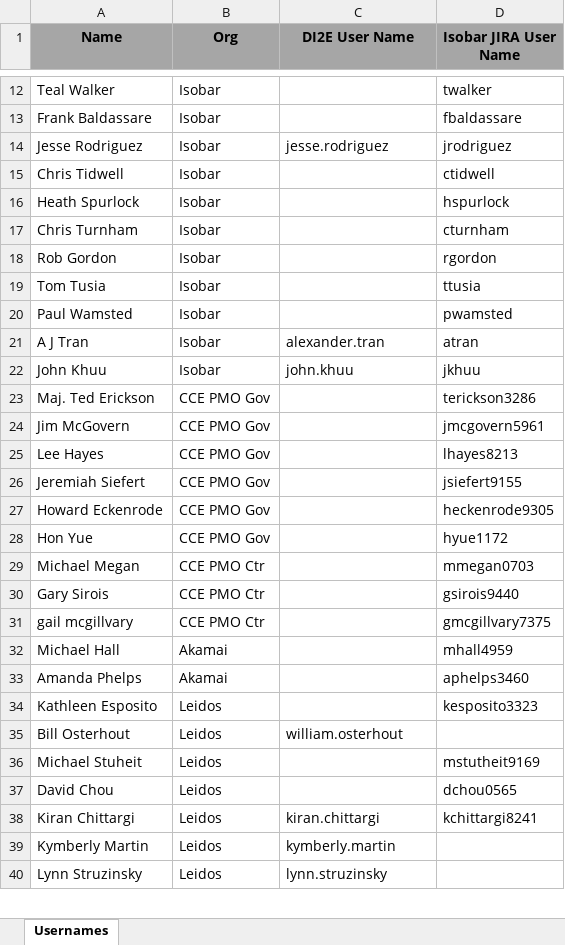
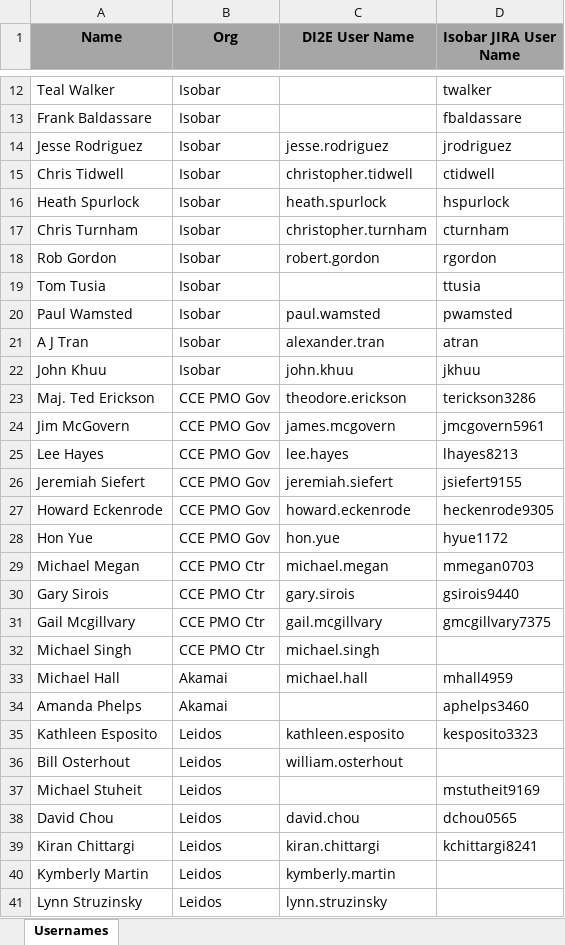
Before and after one commit to metacman/git-demo, an Excel workbook: Other/DI2E-I-JIRA-xref-usernames.xlsx, sheet Usernames, drawn as a sheet; only a part is shown, gaps mark what is left out; values as stored, in another font and other column widths than the file's, no borders; addresses are those after the commit; the diff covers the shown part only; the diff names each change by its address in the sheet, - before the commit and + after, or states it on an @@ line.

Commit message:
Added and updated several names in the DI2E user name file DI2E-I-JIRA-xref-usernames.xlsx

```diff
--- a/Other/DI2E-I-JIRA-xref-usernames.xlsx (sheet Usernames)
+++ b/Other/DI2E-I-JIRA-xref-usernames.xlsx (sheet Usernames)
-C15 (DI2E User Name): (empty)
+C15 (DI2E User Name): christopher.tidwell
-C16 (DI2E User Name): (empty)
+C16 (DI2E User Name): heath.spurlock
-C17 (DI2E User Name): (empty)
+C17 (DI2E User Name): christopher.turnham
-C18 (DI2E User Name): (empty)
+C18 (DI2E User Name): robert.gordon
-C20 (DI2E User Name): (empty)
+C20 (DI2E User Name): paul.wamsted
-C23 (DI2E User Name): (empty)
+C23 (DI2E User Name): theodore.erickson
-C24 (DI2E User Name): (empty)
+C24 (DI2E User Name): james.mcgovern
-C25 (DI2E User Name): (empty)
+C25 (DI2E User Name): lee.hayes
-C26 (DI2E User Name): (empty)
+C26 (DI2E User Name): jeremiah.siefert
-C27 (DI2E User Name): (empty)
+C27 (DI2E User Name): howard.eckenrode
-C28 (DI2E User Name): (empty)
+C28 (DI2E User Name): hon.yue
-C29 (DI2E User Name): (empty)
+C29 (DI2E User Name): michael.megan
-C30 (DI2E User Name): (empty)
+C30 (DI2E User Name): gary.sirois
-A31 (Name): gail mcgillvary
+A31 (Name): Gail Mcgillvary
-C31 (DI2E User Name): (empty)
+C31 (DI2E User Name): gail.mcgillvary
+row 32: Michael Singh | CCE PMO Ctr | michael.singh
-C33 (DI2E User Name): (empty)
+C33 (DI2E User Name): michael.hall
-C35 (DI2E User Name): (empty)
+C35 (DI2E User Name): kathleen.esposito
-C38 (DI2E User Name): (empty)
+C38 (DI2E User Name): david.chou
```
Also changed, not shown: 5 added rows and 10 edited cells elsewhere in this sheet.
